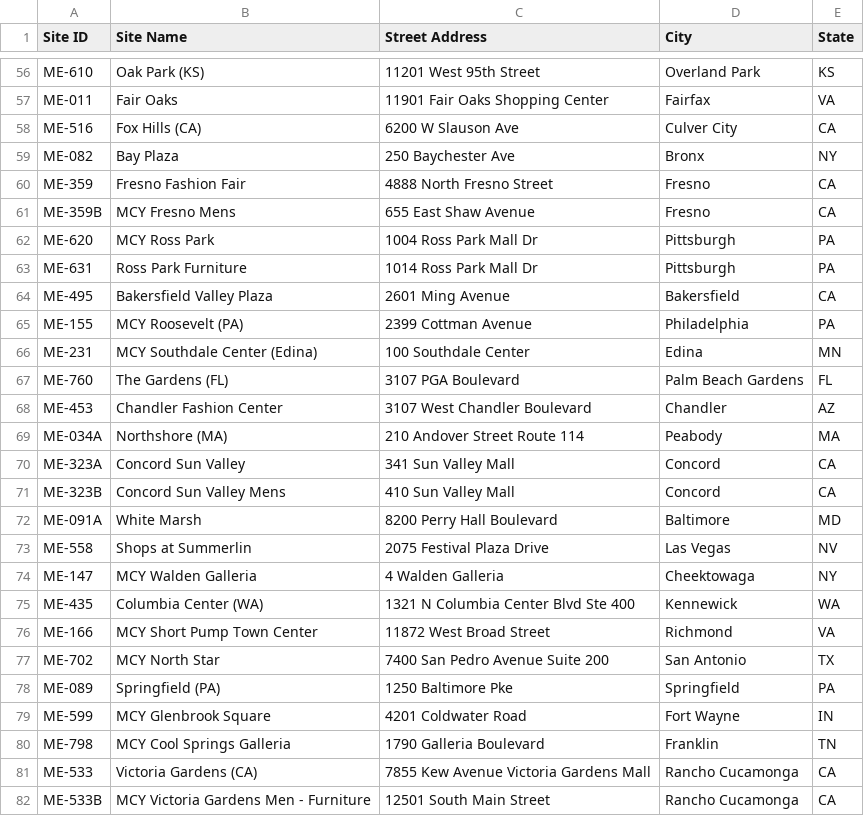
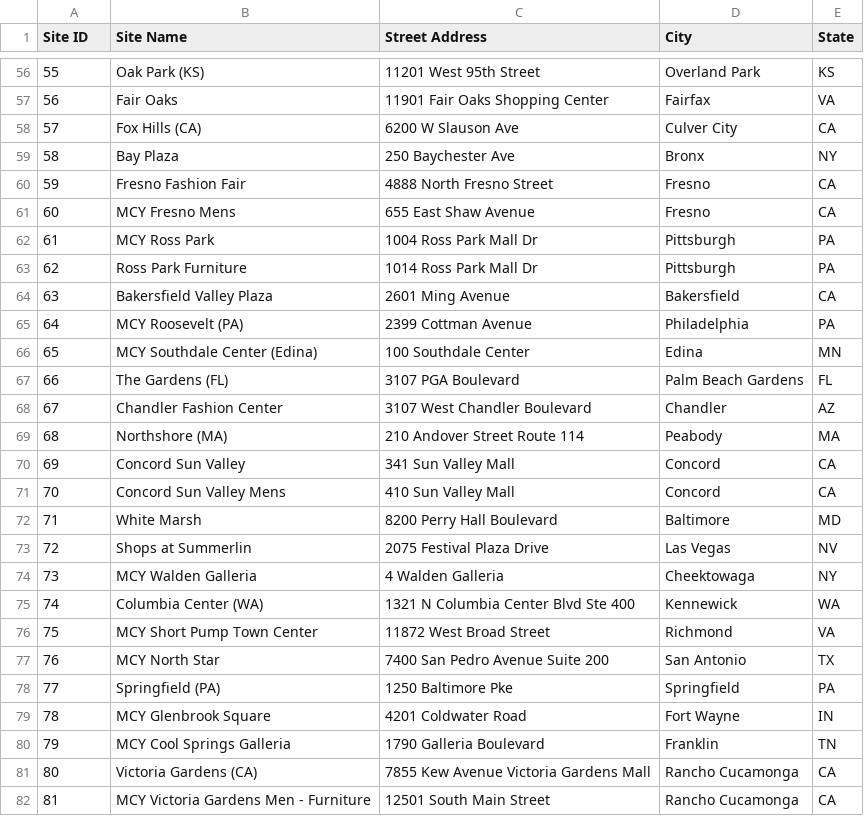
Before and after one commit to stanfield-dev/store.locator, a CSV file: 2024.stores.csv, drawn as a sheet; only a part is shown, gaps mark what is left out; the diff covers the shown part only; the diff names each change by its address in the sheet, - before the commit and + after, or states it on an @@ line.

```diff
--- a/2024.stores.csv
+++ b/2024.stores.csv
-A56 (Site ID): ME-610
+A56 (Site ID): 55
-A57 (Site ID): ME-011
+A57 (Site ID): 56
-A58 (Site ID): ME-516
+A58 (Site ID): 57
-A59 (Site ID): ME-082
+A59 (Site ID): 58
-A60 (Site ID): ME-359
+A60 (Site ID): 59
-A61 (Site ID): ME-359B
+A61 (Site ID): 60
-A62 (Site ID): ME-620
+A62 (Site ID): 61
-A63 (Site ID): ME-631
+A63 (Site ID): 62
-A64 (Site ID): ME-495
+A64 (Site ID): 63
-A65 (Site ID): ME-155
+A65 (Site ID): 64
-A66 (Site ID): ME-231
+A66 (Site ID): 65
-A67 (Site ID): ME-760
+A67 (Site ID): 66
-A68 (Site ID): ME-453
+A68 (Site ID): 67
-A69 (Site ID): ME-034A
+A69 (Site ID): 68
-A70 (Site ID): ME-323A
+A70 (Site ID): 69
-A71 (Site ID): ME-323B
+A71 (Site ID): 70
-A72 (Site ID): ME-091A
+A72 (Site ID): 71
-A73 (Site ID): ME-558
+A73 (Site ID): 72
-A74 (Site ID): ME-147
+A74 (Site ID): 73
-A75 (Site ID): ME-435
+A75 (Site ID): 74
-A76 (Site ID): ME-166
+A76 (Site ID): 75
-A77 (Site ID): ME-702
+A77 (Site ID): 76
-A78 (Site ID): ME-089
+A78 (Site ID): 77
-A79 (Site ID): ME-599
+A79 (Site ID): 78
-A80 (Site ID): ME-798
+A80 (Site ID): 79
-A81 (Site ID): ME-533
+A81 (Site ID): 80
-A82 (Site ID): ME-533B
+A82 (Site ID): 81
```
Also changed, not shown: 59 edited cells elsewhere in this file.
